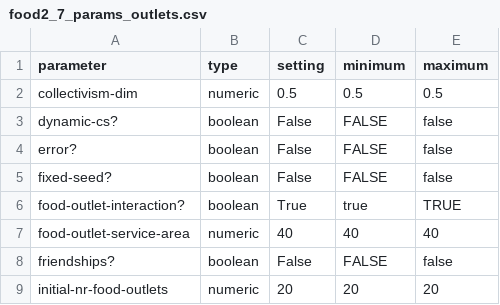
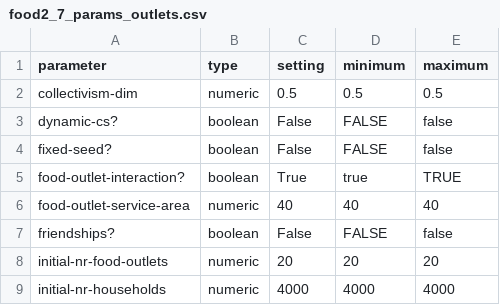
Before and after one commit to Kita2015/abm_households_foodretail, a CSV file: food2_7_params_outlets.csv, drawn as a sheet; only a part is shown; the shorter side is filled out with more unchanged rows.

```diff
--- a/food2_7_params_outlets.csv
+++ b/food2_7_params_outlets.csv
@@ -3,3 +3,2 @@ collectivism-dim,numeric,0.5,0.5,0.5
 dynamic-cs?,boolean,False,FALSE,false
-error?,boolean,False,FALSE,false
 fixed-seed?,boolean,False,FALSE,false
```
Also changed, not shown: food2_7_params_spatial.csv, 2 other files.
